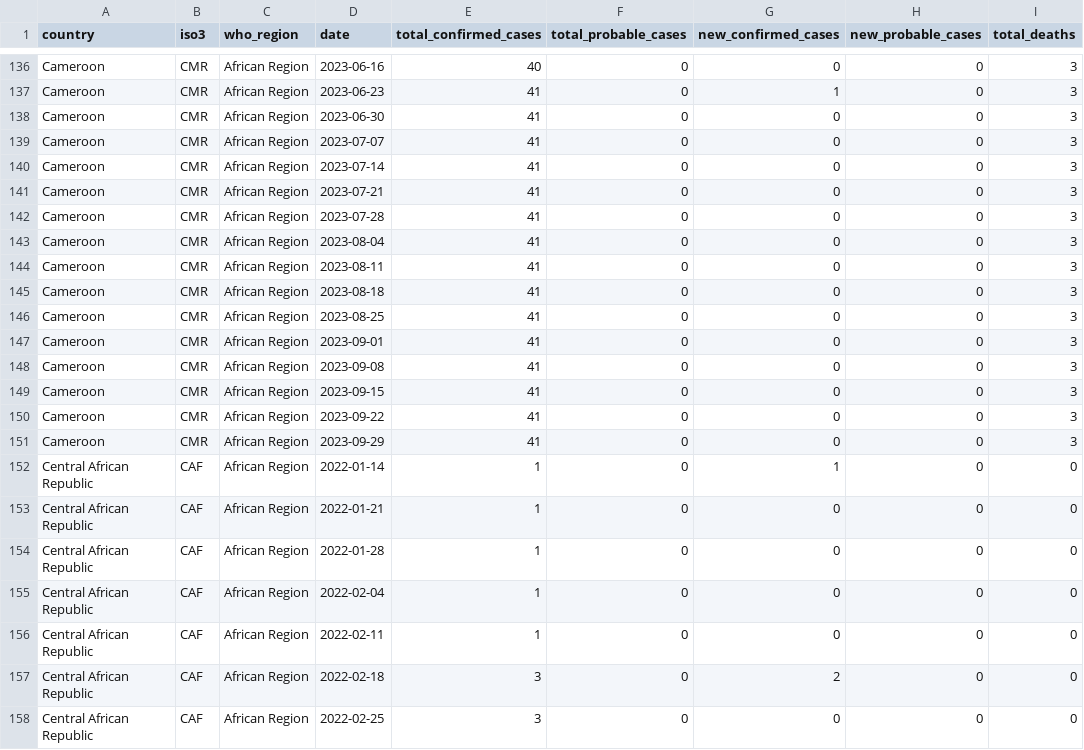
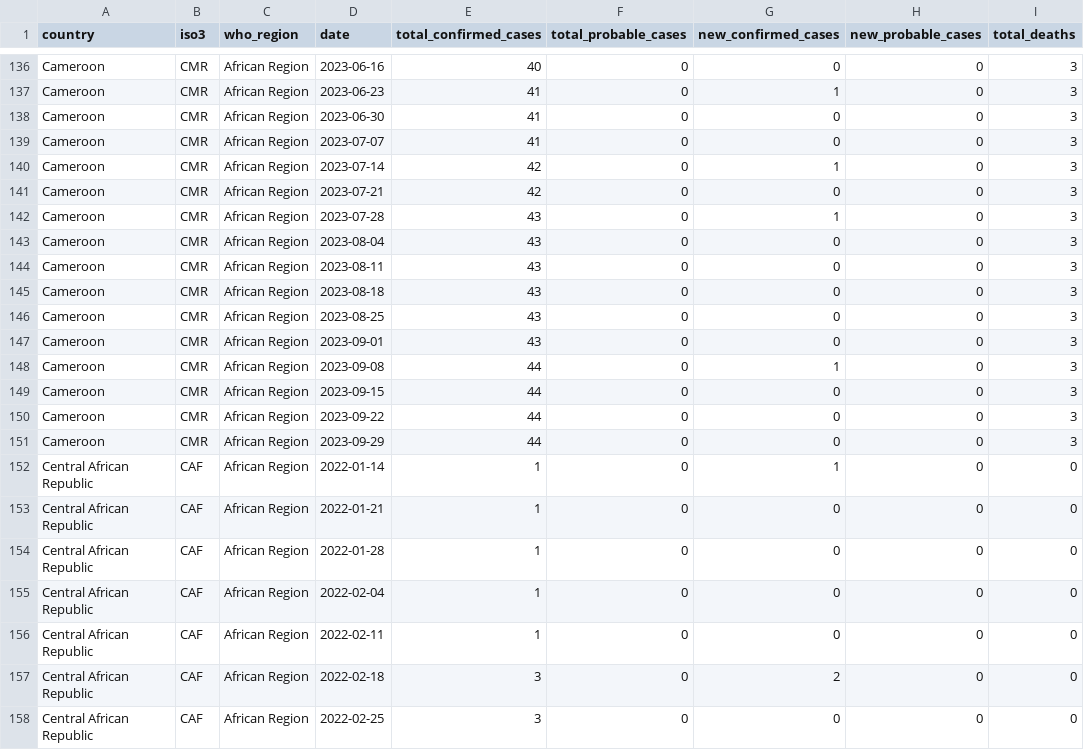
Before and after one commit to aldeetropolis/abvc-indonesia, a CSV file: mpox cases by country as of 30 September 2023.csv, drawn as a sheet; only a part is shown, gaps mark what is left out; the diff covers the shown part only; the diff names each change by its address in the sheet, - before the commit and + after, or states it on an @@ line.

```diff
--- a/mpox cases by country as of 30 September 2023.csv
+++ b/mpox cases by country as of 30 September 2023.csv
-E140:E141 (total_confirmed_cases): 41
+E140:E141 (total_confirmed_cases): 42
-G140 (new_confirmed_cases): 0
+G140 (new_confirmed_cases): 1
-E142:E147 (total_confirmed_cases): 41
+E142:E147 (total_confirmed_cases): 43
-G142 (new_confirmed_cases): 0
+G142 (new_confirmed_cases): 1
-E148:E151 (total_confirmed_cases): 41
+E148:E151 (total_confirmed_cases): 44
-G148 (new_confirmed_cases): 0
+G148 (new_confirmed_cases): 1
```
Also changed, not shown: 9 added rows and 36 edited cells elsewhere in this file, vaccination-data.csv, 7 other files.
